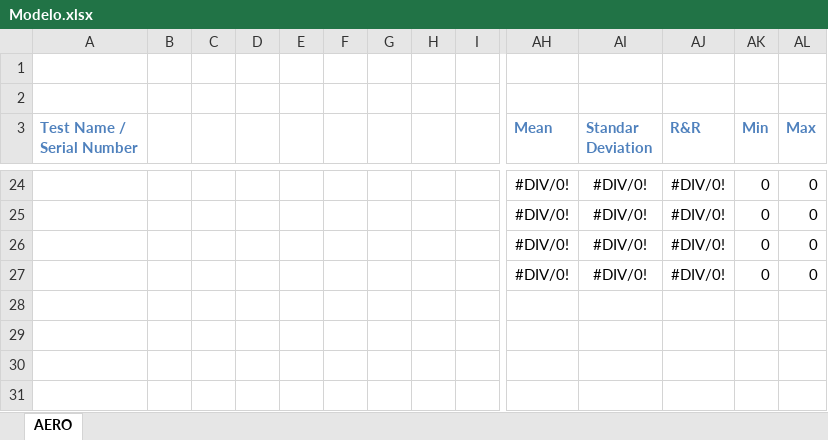
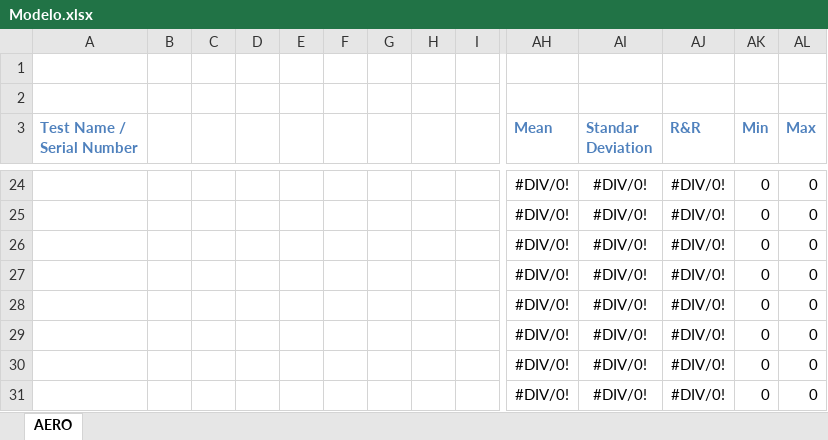
Before and after one commit to LucianoGP95/Python_Eiit_RyR, an Excel workbook: RyR_Generator/3_Model/Modelo.xlsx, sheet AERO, drawn as a sheet; only a part is shown, gaps mark what is left out; values as stored, in another font and other column widths than the file's, no borders; charts and pictures and conditional formats not drawn; rows hold the shown columns only; the diff names each change by its address in the sheet, - before the commit and + after, or states it on an @@ line.

```diff
--- a/RyR_Generator/3_Model/Modelo.xlsx (sheet AERO)
+++ b/RyR_Generator/3_Model/Modelo.xlsx (sheet AERO)
+row 28:  |  |  |  |  |  |  |  |  | #DIV/0! | #DIV/0! | #DIV/0! | 0 | 0
+row 29:  |  |  |  |  |  |  |  |  | #DIV/0! | #DIV/0! | #DIV/0! | 0 | 0
+row 30:  |  |  |  |  |  |  |  |  | #DIV/0! | #DIV/0! | #DIV/0! | 0 | 0
+row 31:  |  |  |  |  |  |  |  |  | #DIV/0! | #DIV/0! | #DIV/0! | 0 | 0
```
Also changed, not shown: RyR_Generator/2_Results/Target.xlsx, 9 other files.
